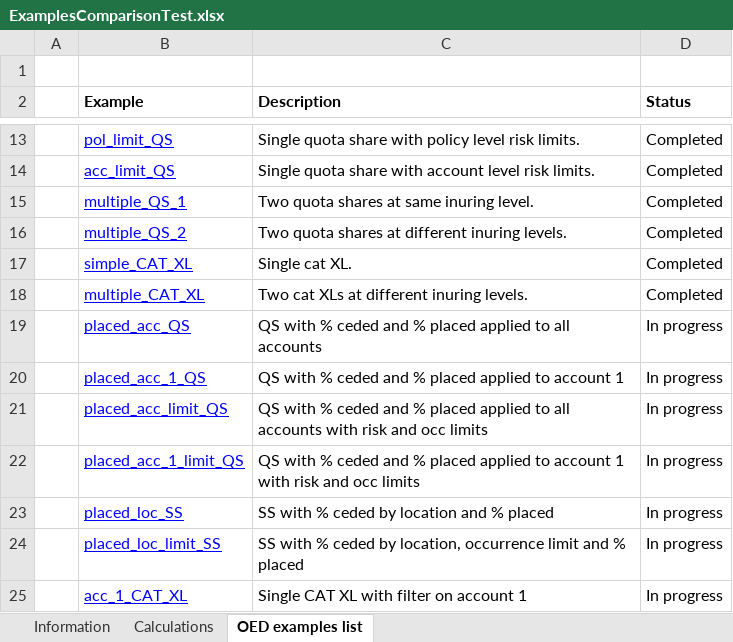
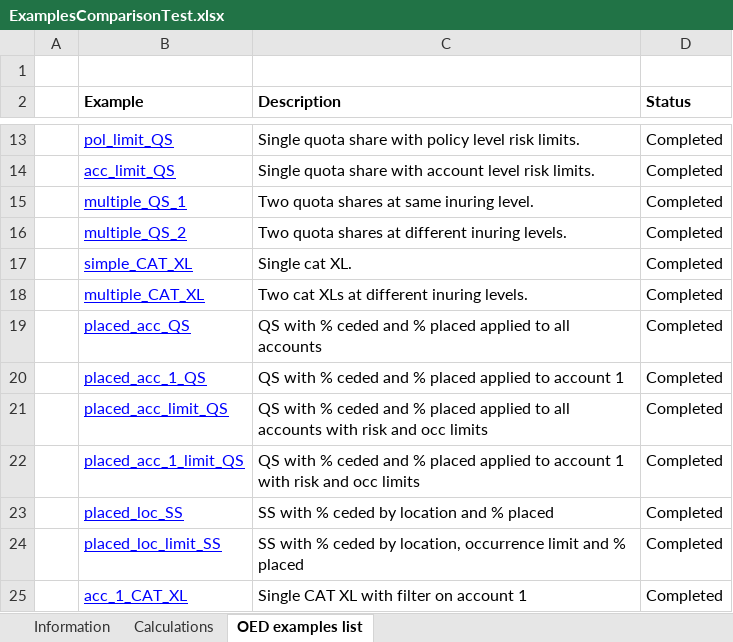
Before and after one commit to OasisLMF/ReinsuranceTestTool, an Excel workbook: examples/ExamplesComparisonTest.xlsx, sheet OED examples list, drawn as a sheet; only a part is shown, gaps mark what is left out; values as stored, in another font and other column widths than the file's, no borders; the diff names each change by its address in the sheet, - before the commit and + after, or states it on an @@ line.

Commit message:
more examples completed

```diff
--- a/examples/ExamplesComparisonTest.xlsx (sheet OED examples list)
+++ b/examples/ExamplesComparisonTest.xlsx (sheet OED examples list)
-D19:D25 (Status): In progress
+D19:D25 (Status): Completed
```
